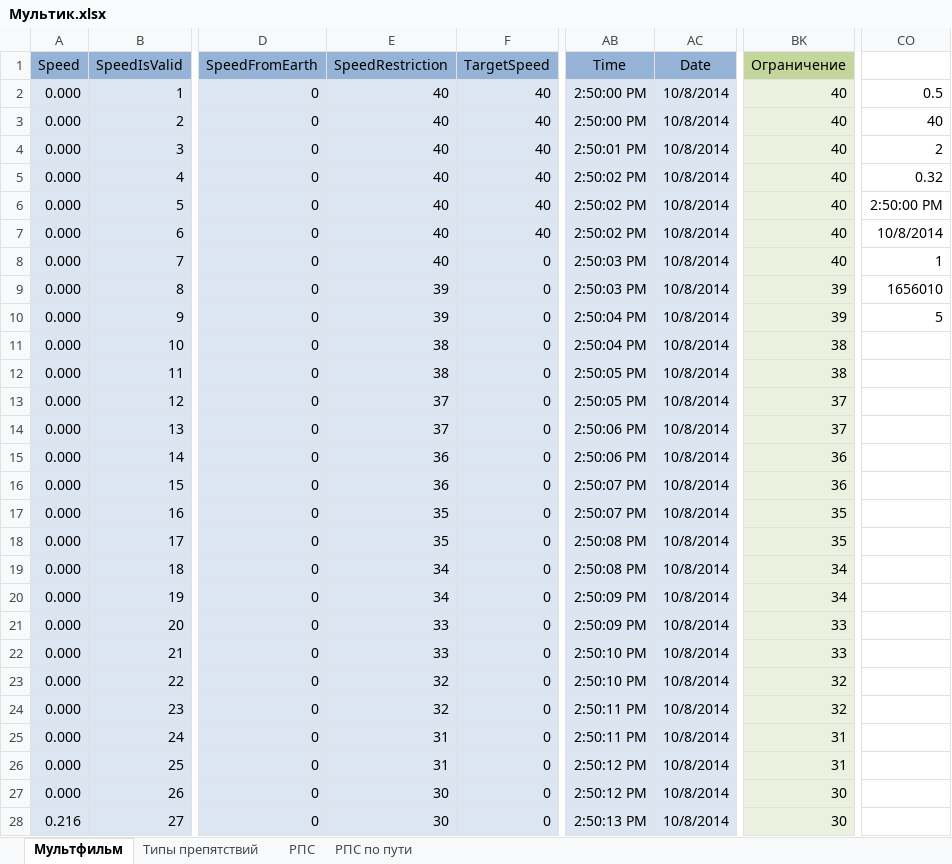
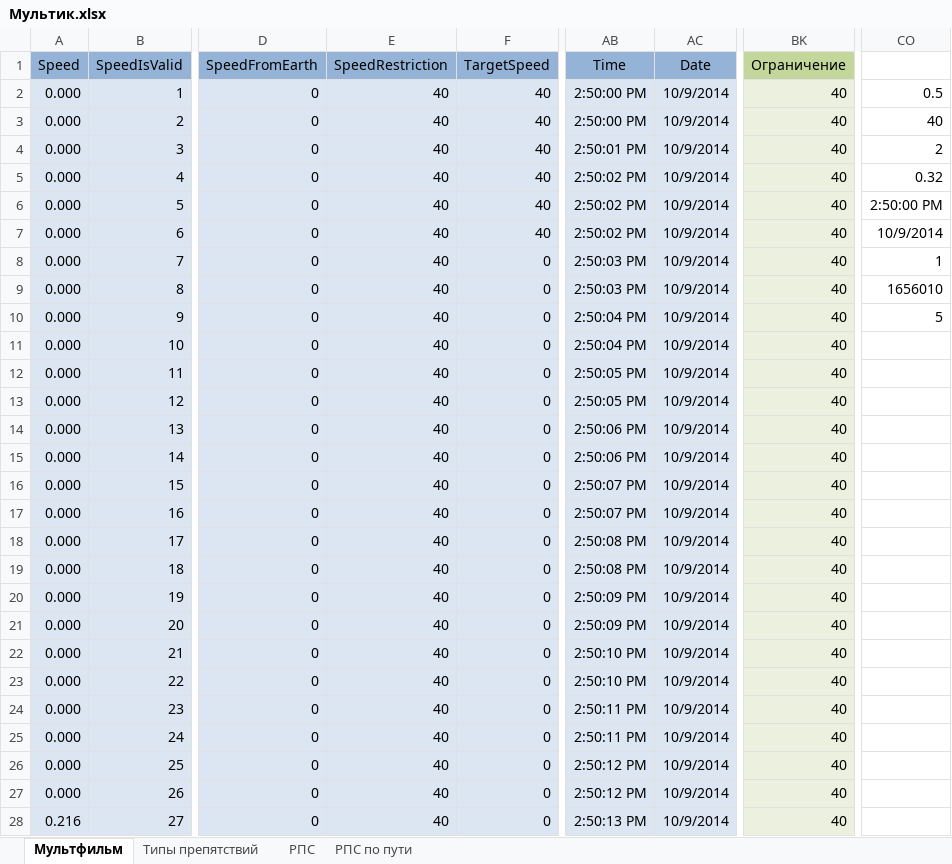
Before and after one commit to NpoSaut/QtMon, an Excel workbook: Misc/Мультик.xlsx, sheet Мультфильм, drawn as a sheet; only a part is shown, gaps mark what is left out; values as stored, in another font and other column widths than the file's, no borders; conditional formats not drawn; the diff covers the shown part only; the diff names each change by its address in the sheet, - before the commit and + after, or states it on an @@ line.

Commit message:
В мультике исправлено начало: ограничение не снижается, пока не началось движение.

```diff
--- a/Misc/Мультик.xlsx (sheet Мультфильм)
+++ b/Misc/Мультик.xlsx (sheet Мультфильм)
-AC2:AC28 (Date): 10/8/2014
+AC2:AC28 (Date): 10/9/2014
-CO7: 10/8/2014
+CO7: 10/9/2014
-E9:E10 (SpeedRestriction): 39
+E9:E10 (SpeedRestriction): 40
-BK9:BK10 (Ограничение): 39
+BK9:BK10 (Ограничение): 40
-E11:E12 (SpeedRestriction): 38
+E11:E12 (SpeedRestriction): 40
-BK11:BK12 (Ограничение): 38
+BK11:BK12 (Ограничение): 40
-E13:E14 (SpeedRestriction): 37
+E13:E14 (SpeedRestriction): 40
-BK13:BK14 (Ограничение): 37
+BK13:BK14 (Ограничение): 40
-E15:E16 (SpeedRestriction): 36
+E15:E16 (SpeedRestriction): 40
-BK15:BK16 (Ограничение): 36
+BK15:BK16 (Ограничение): 40
-E17:E18 (SpeedRestriction): 35
+E17:E18 (SpeedRestriction): 40
-BK17:BK18 (Ограничение): 35
+BK17:BK18 (Ограничение): 40
-E19:E20 (SpeedRestriction): 34
+E19:E20 (SpeedRestriction): 40
-BK19:BK20 (Ограничение): 34
+BK19:BK20 (Ограничение): 40
-E21:E22 (SpeedRestriction): 33
+E21:E22 (SpeedRestriction): 40
-BK21:BK22 (Ограничение): 33
+BK21:BK22 (Ограничение): 40
-E23:E24 (SpeedRestriction): 32
+E23:E24 (SpeedRestriction): 40
-BK23:BK24 (Ограничение): 32
+BK23:BK24 (Ограничение): 40
-E25:E26 (SpeedRestriction): 31
+E25:E26 (SpeedRestriction): 40
-BK25:BK26 (Ограничение): 31
+BK25:BK26 (Ограничение): 40
-E27:E28 (SpeedRestriction): 30
+E27:E28 (SpeedRestriction): 40
-BK27:BK28 (Ограничение): 30
+BK27:BK28 (Ограничение): 40
```
Also changed, not shown: 411 edited cells elsewhere in this sheet, formulas that keep their value, charts or pictures, 2 other files.
